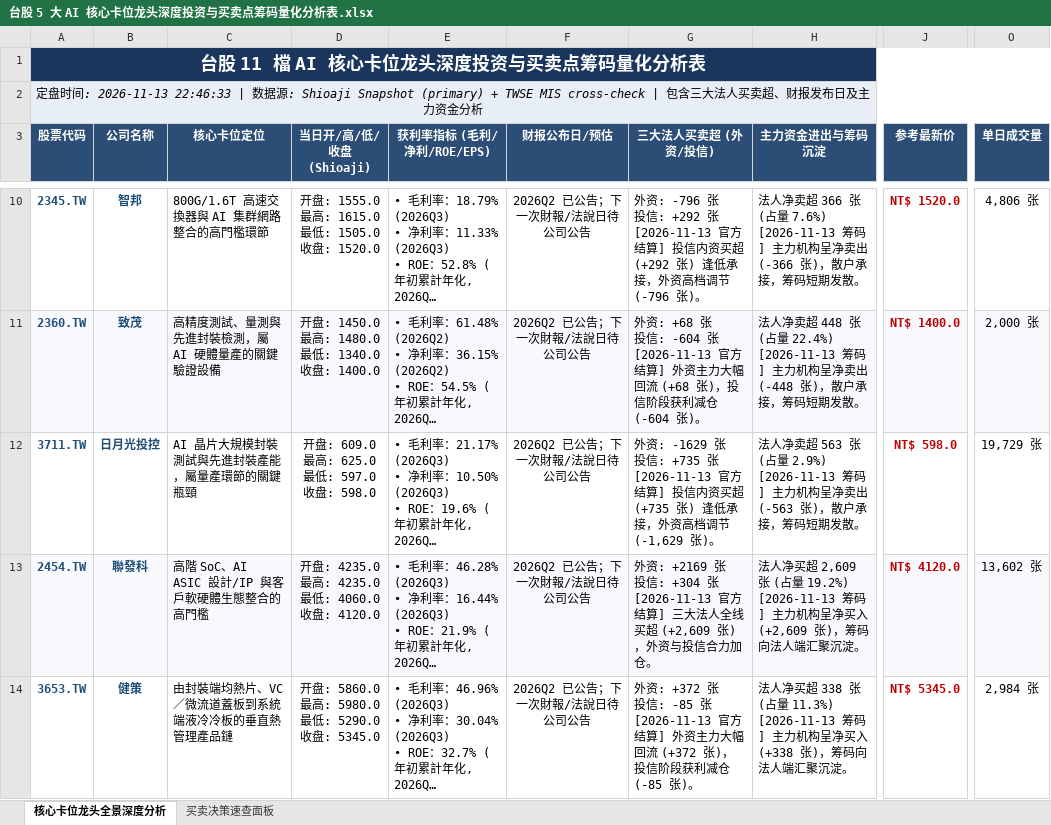
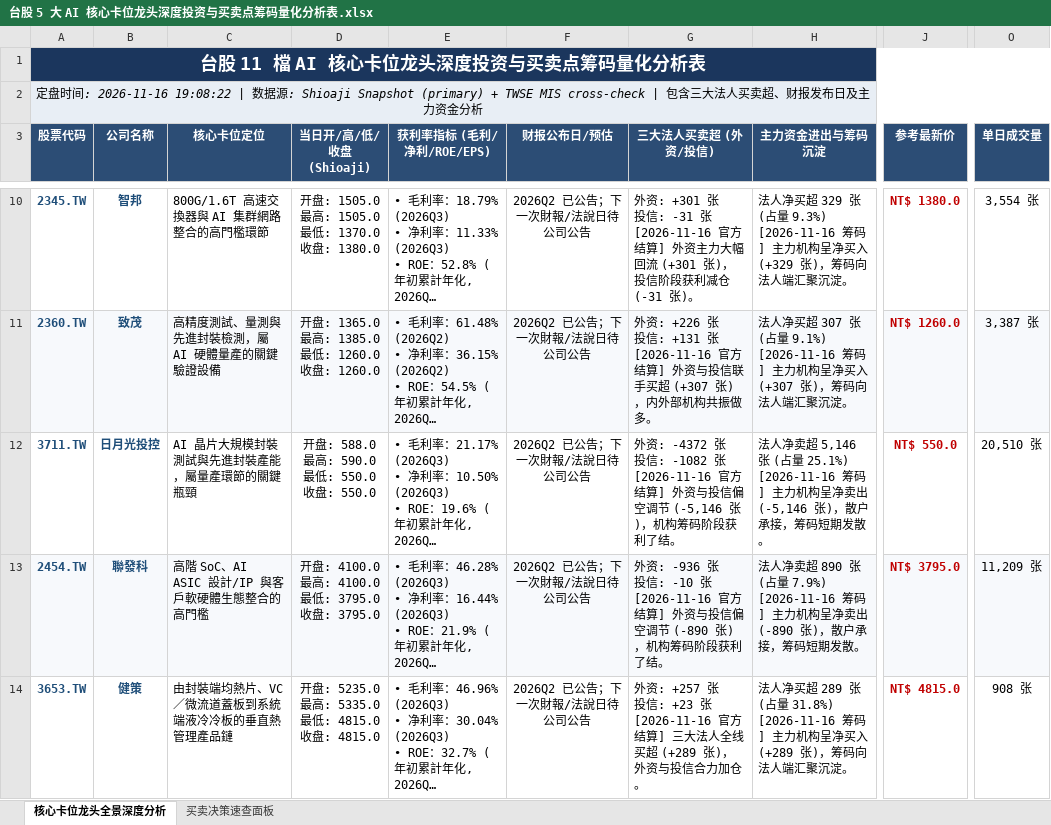
Before and after one commit to TonyTCFu/taiwan-stock-analysis, an Excel workbook: 台股 5 大 AI 核心卡位龙头深度投资与买卖点筹码量化分析表.xlsx, sheet 核心卡位龙头全景深度分析, drawn as a sheet; only a part is shown, gaps mark what is left out; long unchanged cells end in …; values as stored, in another font and other column widths than the file's, no borders; ↵ is a line break in a cell; the diff covers the shown part only; the diff names each change by its address in the sheet, - before the commit and + after, or states it on an @@ line.

```diff
--- a/台股 5 大 AI 核心卡位龙头深度投资与买卖点筹码量化分析表.xlsx (sheet 核心卡位龙头全景深度分析)
+++ b/台股 5 大 AI 核心卡位龙头深度投资与买卖点筹码量化分析表.xlsx (sheet 核心卡位龙头全景深度分析)
-A2 (股票代码): …间: 2026-11-13 22:46:33 | 数…
+A2 (股票代码): …间: 2026-11-16 19:08:22 | 数…
-D10 (当日开/高/低/收盘 (Shioaji)): 开盘: 1555.0 ↵ 最高: 1615.0 ↵ 最低: 1505.0 ↵ 收盘: 1520.0
+D10 (当日开/高/低/收盘 (Shioaji)): 开盘: 1505.0 ↵ 最高: 1505.0 ↵ 最低: 1370.0 ↵ 收盘: 1380.0
-G10 (三大法人买卖超 (外资/投信)): 外资: -796 张 ↵ 投信: +292 张 ↵ [2026-11-13 官方结算] 投信内资买超 (+292 张) 逢低承接，外资高档调节 (-796 张)。
+G10 (三大法人买卖超 (外资/投信)): 外资: +301 张 ↵ 投信: -31 张 ↵ [2026-11-16 官方结算] 外资主力大幅回流 (+301 张)，投信阶段获利减仓 (-31 张)。
-H10 (主力资金进出与筹码沉淀): 法人净卖超 366 张 (占量 7.6%) ↵ [2026-11-13 筹码] 主力机构呈净卖出 (-366 张)，散户承接，筹码短期发散。
+H10 (主力资金进出与筹码沉淀): 法人净买超 329 张 (占量 9.3%) ↵ [2026-11-16 筹码] 主力机构呈净买入 (+329 张)，筹码向法人端汇聚沉淀。
-J10 (参考最新价): NT$ 1520.0
+J10 (参考最新价): NT$ 1380.0
-O10 (单日成交量): 4,806 张
+O10 (单日成交量): 3,554 张
-D11 (当日开/高/低/收盘 (Shioaji)): 开盘: 1450.0 ↵ 最高: 1480.0 ↵ 最低: 1340.0 ↵ 收盘: 1400.0
+D11 (当日开/高/低/收盘 (Shioaji)): 开盘: 1365.0 ↵ 最高: 1385.0 ↵ 最低: 1260.0 ↵ 收盘: 1260.0
-G11 (三大法人买卖超 (外资/投信)): 外资: +68 张 ↵ 投信: -604 张 ↵ [2026-11-13 官方结算] 外资主力大幅回流 (+68 张)，投信阶段获利减仓 (-604 张)。
+G11 (三大法人买卖超 (外资/投信)): 外资: +226 张 ↵ 投信: +131 张 ↵ [2026-11-16 官方结算] 外资与投信联手买超 (+307 张)，内外部机构共振做多。
-H11 (主力资金进出与筹码沉淀): 法人净卖超 448 张 (占量 22.4%) ↵ [2026-11-13 筹码] 主力机构呈净卖出 (-448 张)，散户承接，筹码短期发散。
+H11 (主力资金进出与筹码沉淀): 法人净买超 307 张 (占量 9.1%) ↵ [2026-11-16 筹码] 主力机构呈净买入 (+307 张)，筹码向法人端汇聚沉淀。
-J11 (参考最新价): NT$ 1400.0
+J11 (参考最新价): NT$ 1260.0
-O11 (单日成交量): 2,000 张
+O11 (单日成交量): 3,387 张
-D12 (当日开/高/低/收盘 (Shioaji)): 开盘: 609.0 ↵ 最高: 625.0 ↵ 最低: 597.0 ↵ 收盘: 598.0
+D12 (当日开/高/低/收盘 (Shioaji)): 开盘: 588.0 ↵ 最高: 590.0 ↵ 最低: 550.0 ↵ 收盘: 550.0
-G12 (三大法人买卖超 (外资/投信)): 外资: -1629 张 ↵ 投信: +735 张 ↵ [2026-11-13 官方结算] 投信内资买超 (+735 张) 逢低承接，外资高档调节 (-1,629 张)。
+G12 (三大法人买卖超 (外资/投信)): 外资: -4372 张 ↵ 投信: -1082 张 ↵ [2026-11-16 官方结算] 外资与投信偏空调节 (-5,146 张)，机构筹码阶段获利了结。
-H12 (主力资金进出与筹码沉淀): …净卖超 563 张 (占量 2.9%) ↵ [2026-11-13 筹码] 主力机构呈净卖出 (-563 张)，散…
+H12 (主力资金进出与筹码沉淀): …净卖超 5,146 张 (占量 25.1%) ↵ [2026-11-16 筹码] 主力机构呈净卖出 (-5,146 张)，散…
-J12 (参考最新价): NT$ 598.0
+J12 (参考最新价): NT$ 550.0
-O12 (单日成交量): 19,729 张
+O12 (单日成交量): 20,510 张
-D13 (当日开/高/低/收盘 (Shioaji)): 开盘: 4235.0 ↵ 最高: 4235.0 ↵ 最低: 4060.0 ↵ 收盘: 4120.0
+D13 (当日开/高/低/收盘 (Shioaji)): 开盘: 4100.0 ↵ 最高: 4100.0 ↵ 最低: 3795.0 ↵ 收盘: 3795.0
-G13 (三大法人买卖超 (外资/投信)): 外资: +2169 张 ↵ 投信: +304 张 ↵ [2026-11-13 官方结算] 三大法人全线买超 (+2,609 张)，外资与投信合力加仓。
+G13 (三大法人买卖超 (外资/投信)): 外资: -936 张 ↵ 投信: -10 张 ↵ [2026-11-16 官方结算] 外资与投信偏空调节 (-890 张)，机构筹码阶段获利了结。
-H13 (主力资金进出与筹码沉淀): 法人净买超 2,609 张 (占量 19.2%) ↵ [2026-11-13 筹码] 主力机构呈净买入 (+2,609 张)，筹码向法人端汇聚沉淀。
+H13 (主力资金进出与筹码沉淀): 法人净卖超 890 张 (占量 7.9%) ↵ [2026-11-16 筹码] 主力机构呈净卖出 (-890 张)，散户承接，筹码短期发散。
-J13 (参考最新价): NT$ 4120.0
+J13 (参考最新价): NT$ 3795.0
-O13 (单日成交量): 13,602 张
+O13 (单日成交量): 11,209 张
-D14 (当日开/高/低/收盘 (Shioaji)): 开盘: 5860.0 ↵ 最高: 5980.0 ↵ 最低: 5290.0 ↵ 收盘: 5345.0
+D14 (当日开/高/低/收盘 (Shioaji)): 开盘: 5235.0 ↵ 最高: 5335.0 ↵ 最低: 4815.0 ↵ 收盘: 4815.0
-G14 (三大法人买卖超 (外资/投信)): 外资: +372 张 ↵ 投信: -85 张 ↵ [2026-11-13 官方结算] 外资主力大幅回流 (+372 张)，投信阶段获利减仓 (-85 张)。
+G14 (三大法人买卖超 (外资/投信)): 外资: +257 张 ↵ 投信: +23 张 ↵ [2026-11-16 官方结算] 三大法人全线买超 (+289 张)，外资与投信合力加仓。
-H14 (主力资金进出与筹码沉淀): …净买超 338 张 (占量 11.3%) ↵ [2026-11-13 筹码] 主力机构呈净买入 (+338 张)，筹…
+H14 (主力资金进出与筹码沉淀): …净买超 289 张 (占量 31.8%) ↵ [2026-11-16 筹码] 主力机构呈净买入 (+289 张)，筹…
-J14 (参考最新价): NT$ 5345.0
+J14 (参考最新价): NT$ 4815.0
-O14 (单日成交量): 2,984 张
+O14 (单日成交量): 908 张
```
Also changed, not shown: 30 edited cells elsewhere in this sheet, sheet 买卖决策速查面板, 4 other files.
